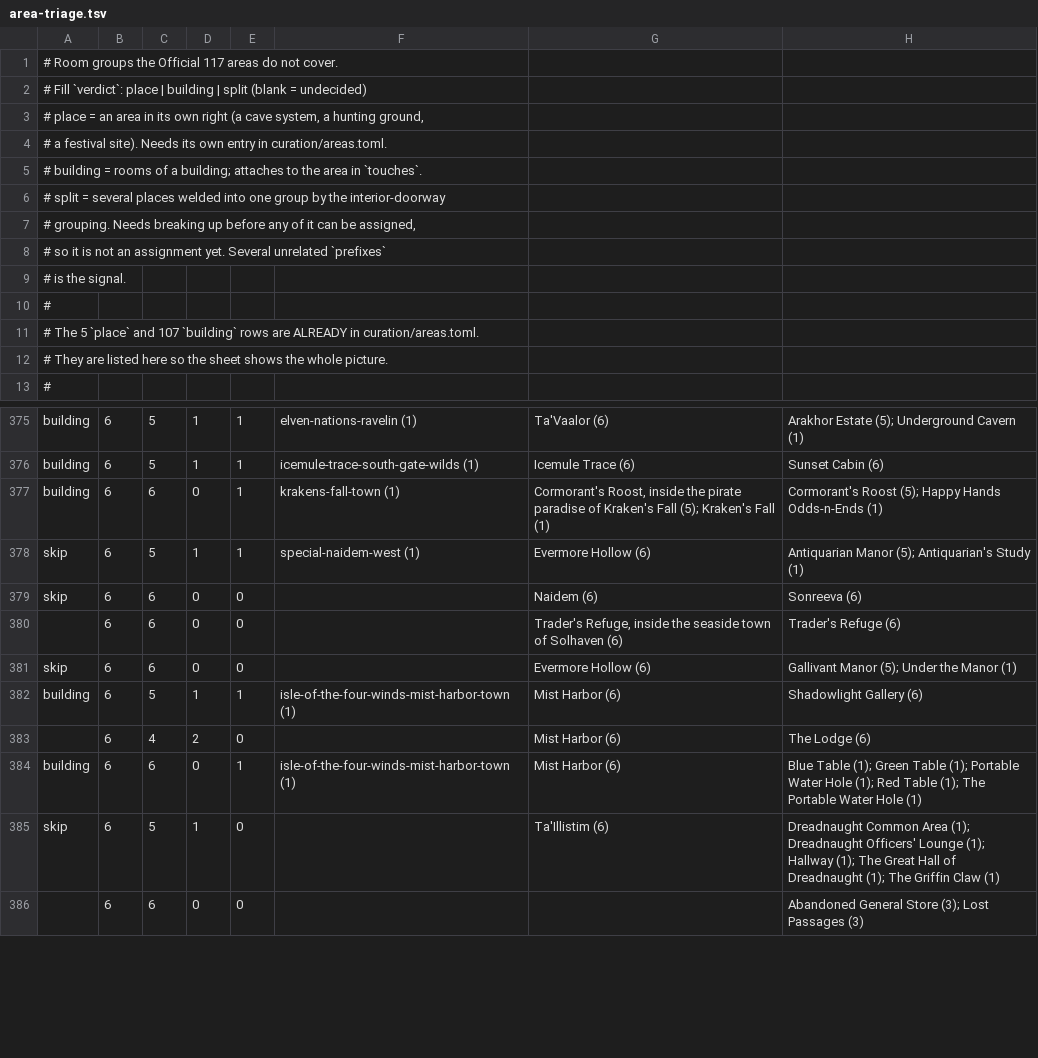
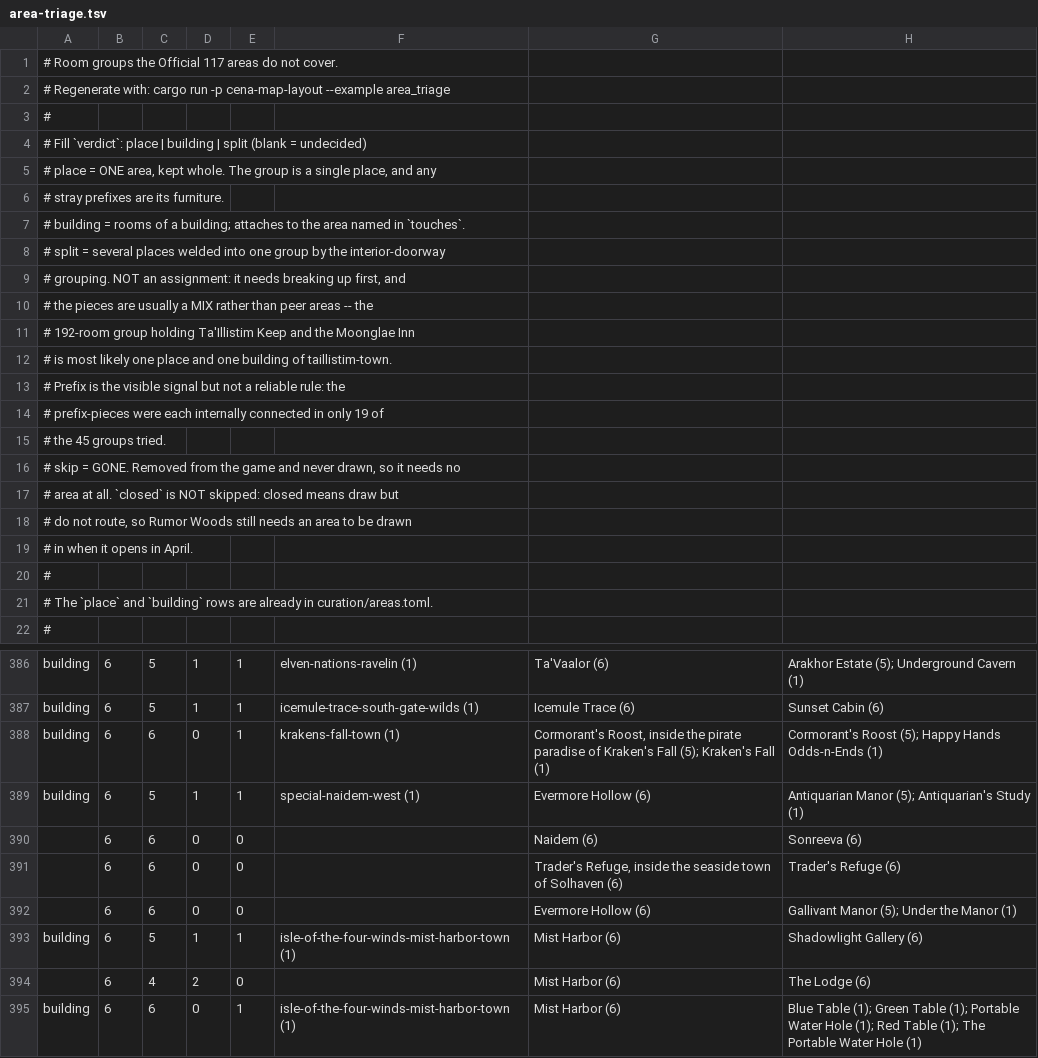
Before and after one commit to Nisugi/hydra-mapper, a TSV file: analysis/area-triage.tsv, drawn as a sheet; only a part is shown, gaps mark what is left out; the shorter side is filled out with more unchanged rows; the diff covers the shown part only.

```diff
--- a/analysis/area-triage.tsv
+++ b/analysis/area-triage.tsv
@@ -1,13 +1,22 @@
 # Room groups the Official 117 areas do not cover.
+# Regenerate with: cargo run -p cena-map-layout --example area_triage
+#
 # Fill `verdict`: place | building | split      (blank = undecided)
-#   place    = an area in its own right (a cave system, a hunting ground,
-#              a festival site). Needs its own entry in curation/areas.toml.
-#   building = rooms of a building; attaches to the area in `touches`.
+#   place    = ONE area, kept whole. The group is a single place, and any
+#              stray prefixes are its furniture.
+#   building = rooms of a building; attaches to the area named in `touches`.
 #   split    = several places welded into one group by the interior-doorway
-#              grouping. Needs breaking up before any of it can be assigned,
-#              so it is not an assignment yet. Several unrelated `prefixes`
-#              is the signal.
+#              grouping. NOT an assignment: it needs breaking up first, and
+#              the pieces are usually a MIX rather than peer areas -- the
+#              192-room group holding Ta'Illistim Keep and the Moonglae Inn
+#              is most likely one place and one building of taillistim-town.
+#              Prefix is the visible signal but not a reliable rule: the
+#              prefix-pieces were each internally connected in only 19 of
+#              the 45 groups tried.
+#   skip     = GONE. Removed from the game and never drawn, so it needs no
+#              area at all. `closed` is NOT skipped: closed means draw but
+#              do not route, so Rumor Woods still needs an area to be drawn
+#              in when it opens in April.
 #
-# The 5 `place` and 107 `building` rows are ALREADY in curation/areas.toml.
-# They are listed here so the sheet shows the whole picture.
+# The `place` and `building` rows are already in curation/areas.toml.
 #
@@ -377,6 +388,6 @@ building	6	5	1	1	icemule-trace-south-gate-wilds (1)	Icemule Trace (6)	Sunset Cab
 building	6	6	0	1	krakens-fall-town (1)	Cormorant's Roost, inside the pirate paradise of Kraken's Fall (5); Kraken's Fall (1)	Cormorant's Roost (5); Happy Hands Odds-n-Ends (1)
-skip	6	5	1	1	special-naidem-west (1)	Evermore Hollow (6)	Antiquarian Manor (5); Antiquarian's Study (1)
-skip	6	6	0	0		Naidem (6)	Sonreeva (6)
+building	6	5	1	1	special-naidem-west (1)	Evermore Hollow (6)	Antiquarian Manor (5); Antiquarian's Study (1)
+	6	6	0	0		Naidem (6)	Sonreeva (6)
 	6	6	0	0		Trader's Refuge, inside the seaside town of Solhaven (6)	Trader's Refuge (6)
-skip	6	6	0	0		Evermore Hollow (6)	Gallivant Manor (5); Under the Manor (1)
+	6	6	0	0		Evermore Hollow (6)	Gallivant Manor (5); Under the Manor (1)
 building	6	5	1	1	isle-of-the-four-winds-mist-harbor-town (1)	Mist Harbor (6)	Shadowlight Gallery (6)
```
Also changed, not shown: 2 added rows and 37 edited cells elsewhere in this file, 2 other files.
